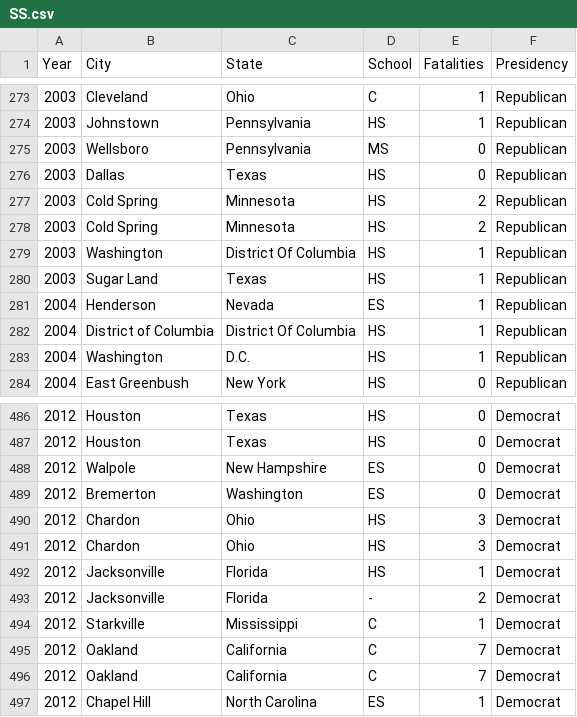
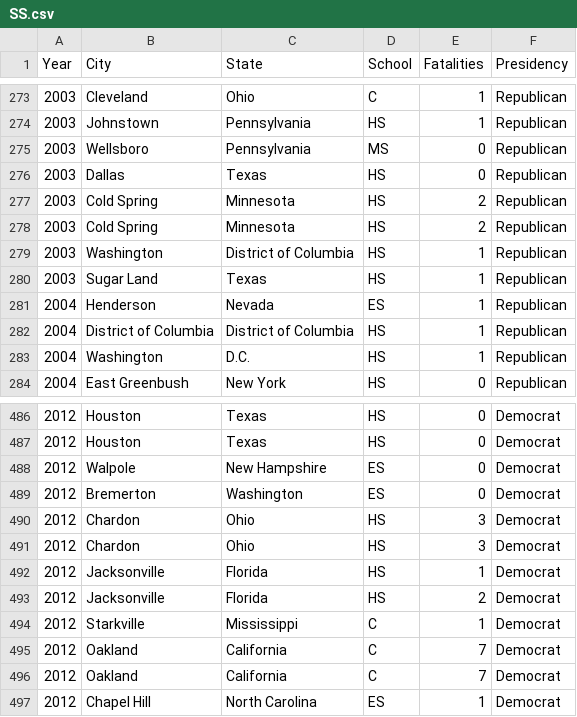
Before and after one commit to vidyaa99/data, a CSV file: SS.csv, drawn as a sheet; only a part is shown, gaps mark what is left out.

Commit message:
Add files via upload

```diff
--- a/SS.csv
+++ b/SS.csv
@@ -278,6 +278,6 @@ Year,City,State,School,Fatalities,Presidency
 2003,Cold Spring,Minnesota,HS,2,Republican
-2003,Washington,District Of Columbia,HS,1,Republican
+2003,Washington,District of Columbia,HS,1,Republican
 2003,Sugar Land,Texas,HS,1,Republican
 2004,Henderson,Nevada,ES,1,Republican
-2004,District of Columbia,District Of Columbia,HS,1,Republican
+2004,District of Columbia,District of Columbia,HS,1,Republican
 2004,Washington,D.C.,HS,1,Republican
@@ -492,3 +492,3 @@ Year,City,State,School,Fatalities,Presidency
 2012,Jacksonville,Florida,HS,1,Democrat
-2012,Jacksonville,Florida,-,2,Democrat
+2012,Jacksonville,Florida,HS,2,Democrat
 2012,Starkville,Mississippi,C,1,Democrat
```
